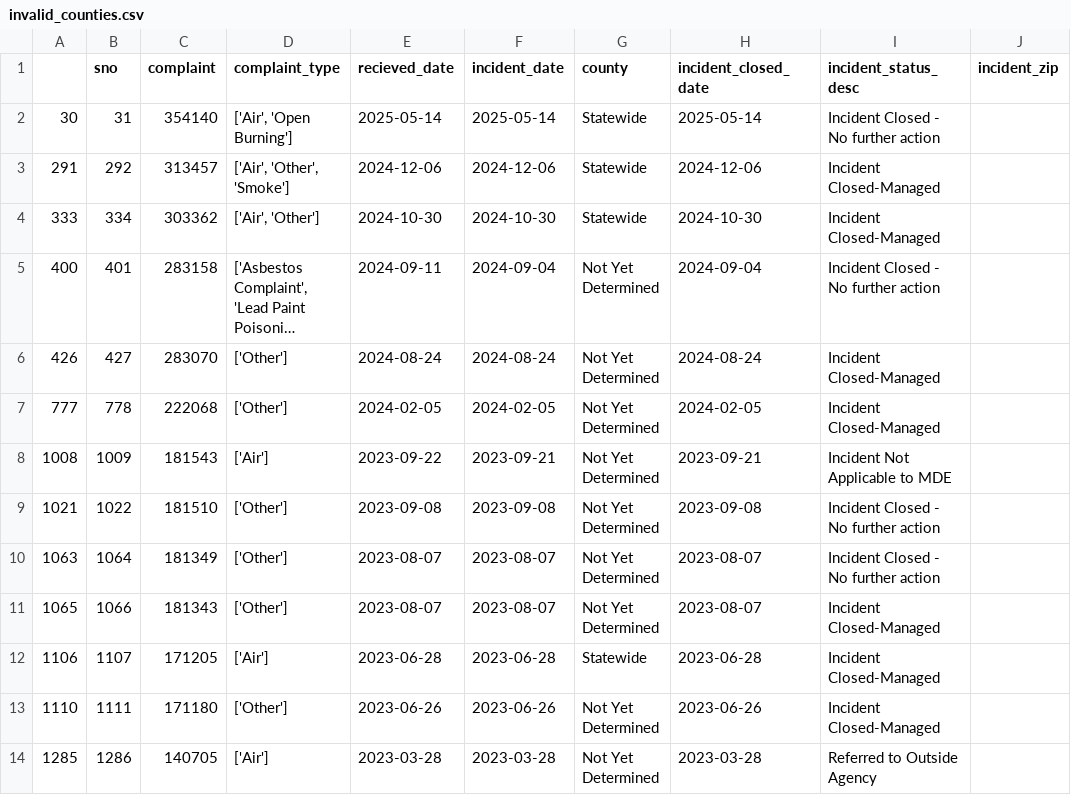
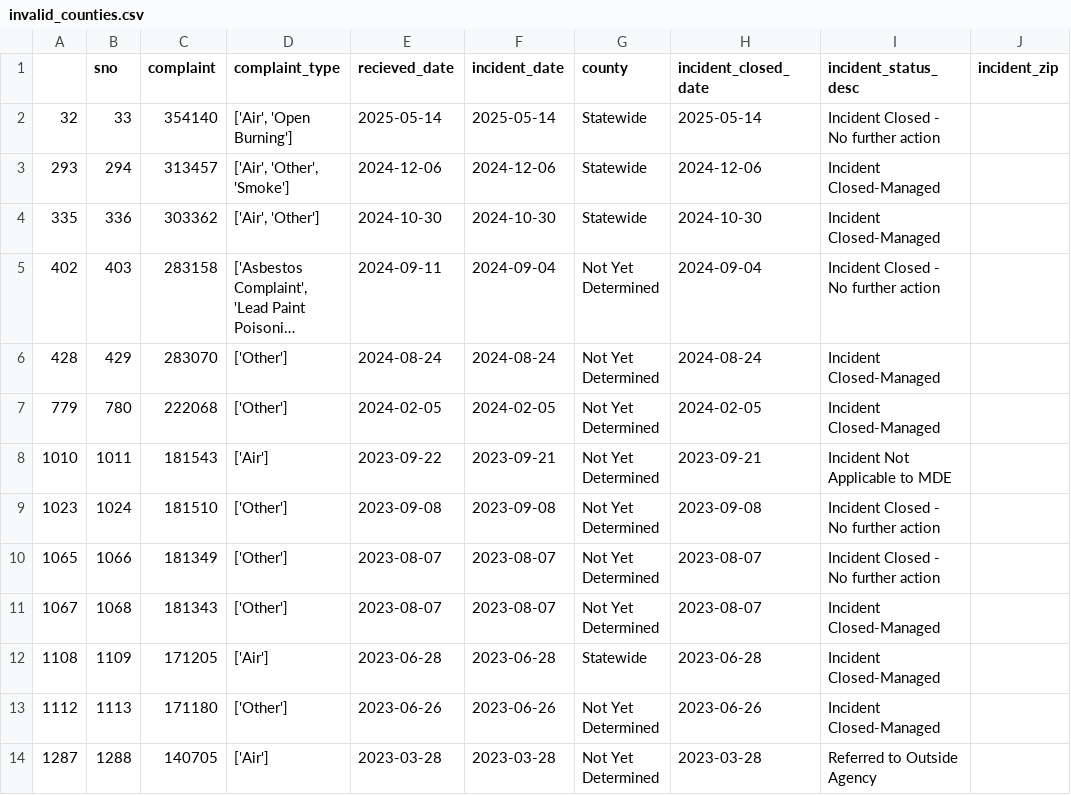
Before and after one commit to gguerrei/live-nicar-pipeline, a CSV file: exported_data/invalid_counties.csv, drawn as a sheet; long unchanged cells end in …; removed rows and columns are numbered as before the commit, all else as after; the diff names each change by its address in the sheet, - before the commit and + after, or states it on an @@ line.

```diff
--- a/exported_data/invalid_counties.csv
+++ b/exported_data/invalid_counties.csv
-A2: 30
+A2: 32
-B2 (sno): 31
+B2 (sno): 33
-A3: 291
+A3: 293
-B3 (sno): 292
+B3 (sno): 294
-A4: 333
+A4: 335
-B4 (sno): 334
+B4 (sno): 336
-A5: 400
+A5: 402
-B5 (sno): 401
+B5 (sno): 403
-A6: 426
+A6: 428
-B6 (sno): 427
+B6 (sno): 429
-A7: 777
+A7: 779
-B7 (sno): 778
+B7 (sno): 780
-A8: 1008
+A8: 1010
-B8 (sno): 1009
+B8 (sno): 1011
-A9: 1021
+A9: 1023
-B9 (sno): 1022
+B9 (sno): 1024
-row 10: 1063 | 1064 | 181349 | ['Other'] | 2023-08-07 | 2023-08-07 | Not Yet Determined | 2023-08-07 | Incident Closed - No further action
-C10 (complaint): 181343
+C10 (complaint): 181349
-I10 (incident_status_desc): Incident Closed-Managed
+I10 (incident_status_desc): Incident Closed - No further action
+row 11: 1067 | 1068 | 181343 | ['Other'] | 2023-08-07 | 2023-08-07 | Not Yet Determined | 2023-08-07 | Incident Closed-Managed
-A12: 1106
+A12: 1108
-B12 (sno): 1107
+B12 (sno): 1109
-A13: 1110
+A13: 1112
-B13 (sno): 1111
+B13 (sno): 1113
-A14: 1285
+A14: 1287
-B14 (sno): 1286
+B14 (sno): 1288
```
Also changed, not shown: exported_data/all_complaints.csv.
